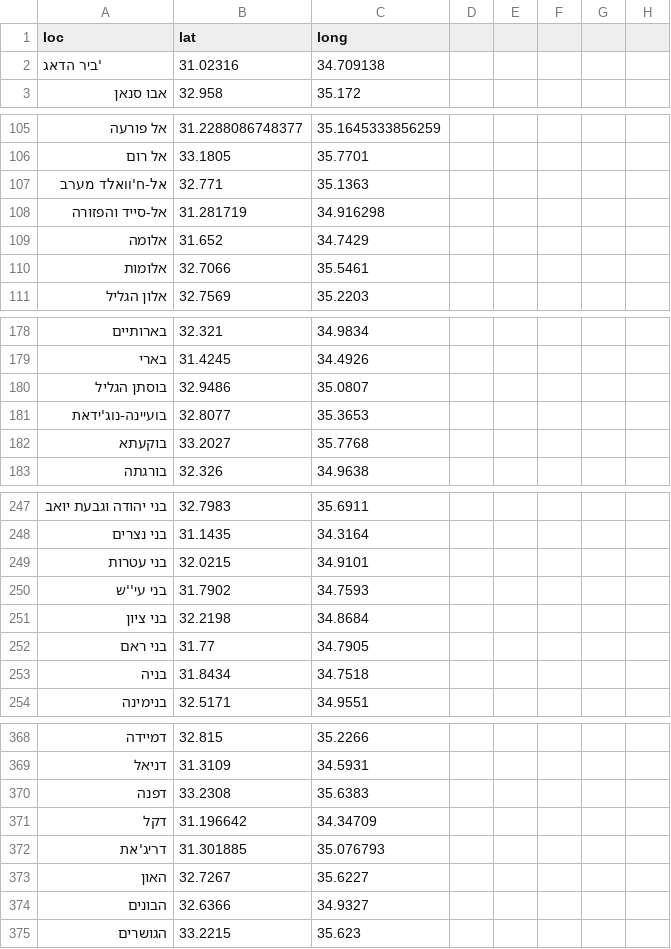
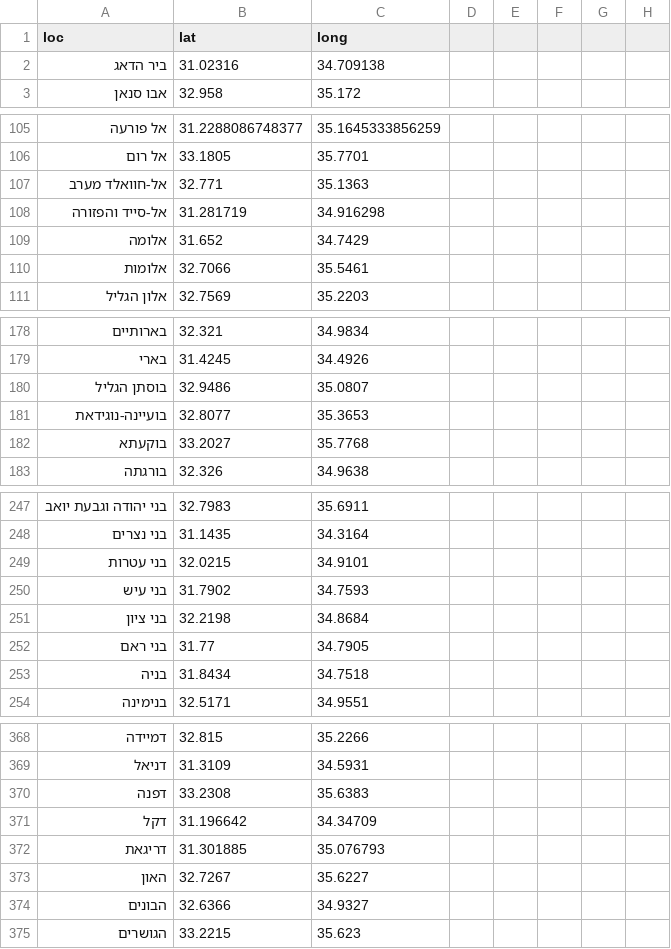
Before and after one commit to StormYoutube1/sks, a CSV file: sks_updated.csv, drawn as a sheet; only a part is shown, gaps mark what is left out; the diff covers the shown part only.

```diff
--- a/sks_updated.csv
+++ b/sks_updated.csv
@@ -1,3 +1,3 @@
 loc,lat,long
-'ביר הדאג,31.02316,34.709138
+ביר הדאג,31.02316,34.709138
 אבו סנאן,32.958,35.172
@@ -106,3 +106,3 @@ loc,lat,long
 אל רום,33.1805,35.7701
-אל-ח'וואלד מערב,32.771,35.1363
+אל-חוואלד מערב,32.771,35.1363
 אל-סייד והפזורה,31.281719,34.916298
@@ -180,3 +180,3 @@ loc,lat,long
 בוסתן הגליל,32.9486,35.0807
-בועיינה-נוג'ידאת,32.8077,35.3653
+בועיינה-נוגידאת,32.8077,35.3653
 בוקעתא,33.2027,35.7768
@@ -249,3 +249,3 @@ loc,lat,long
 בני עטרות,32.0215,34.9101
-בני עי''ש,31.7902,34.7593
+בני עיש,31.7902,34.7593
 בני ציון,32.2198,34.8684
@@ -371,3 +371,3 @@ loc,lat,long
 דקל,31.196642,34.34709
-דריג'את,31.301885,35.076793
+דריגאת,31.301885,35.076793
 האון,32.7267,35.6227
```
Also changed, not shown: 4 added rows, 20 removed rows and 39 edited cells elsewhere in this file.
